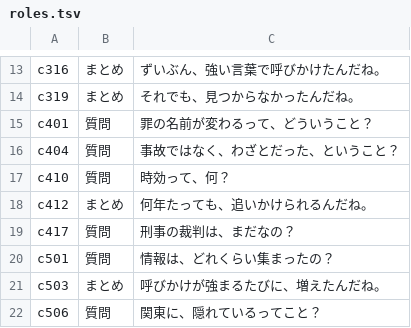
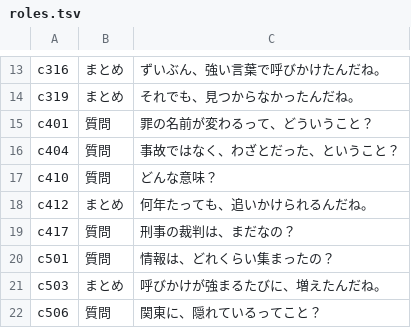
Before and after one commit to torotorotolo/zukai-engine, a TSV file: ref/ep27/v2_build/roles.tsv, drawn as a sheet; only a part is shown, gaps mark what is left out.

```diff
--- a/ref/ep27/v2_build/roles.tsv
+++ b/ref/ep27/v2_build/roles.tsv
@@ -16,3 +16,3 @@ c401	質問	罪の名前が変わるって、どういうこと？
 c404	質問	事故ではなく、わざとだった、ということ？
-c410	質問	時効って、何？
+c410	質問	どんな意味？
 c412	まとめ	何年たっても、追いかけられるんだね。
```
Also changed, not shown: 9 other files.
